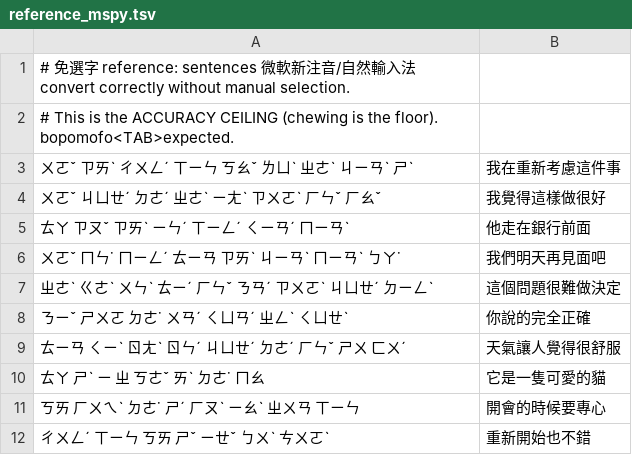
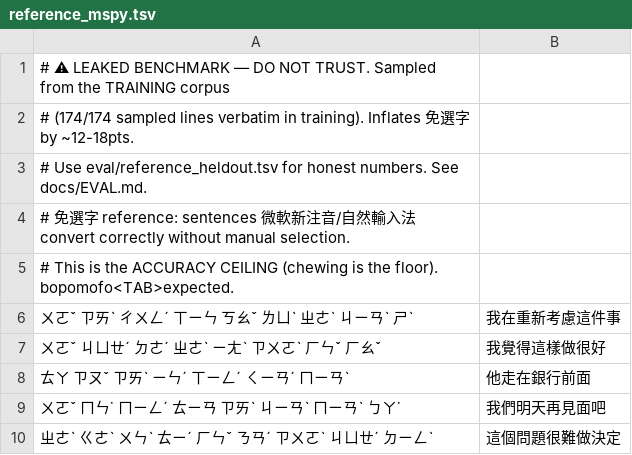
Before and after one commit to vieenrose/sloth-zhuyin-linux, a TSV file: eval/reference_mspy.tsv, drawn as a sheet; only a part is shown; the shorter side is filled out with more unchanged rows; the diff names each change by its address in the sheet, - before the commit and + after, or states it on an @@ line.

```diff
--- a/eval/reference_mspy.tsv
+++ b/eval/reference_mspy.tsv
+row 1: # ⚠ LEAKED BENCHMARK — DO NOT TRUST. Sampled from the TRAINING corpus
+row 2: # (174/174 sampled lines verbatim in training). Inflates 免選字 by ~12-18pts.
+row 3: # Use eval/reference_heldout.tsv for honest numbers. See docs/EVAL.md.
```
Also changed, not shown: 6 other files.
